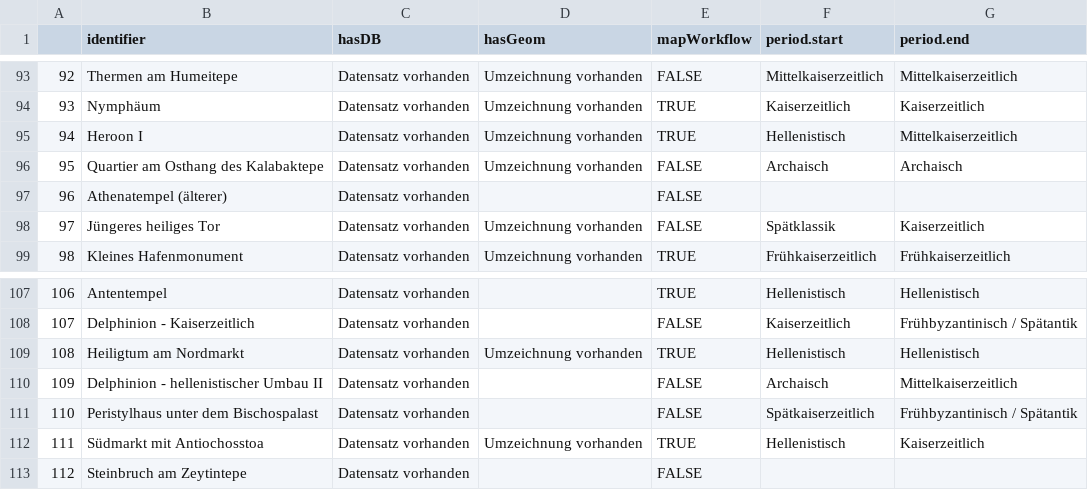
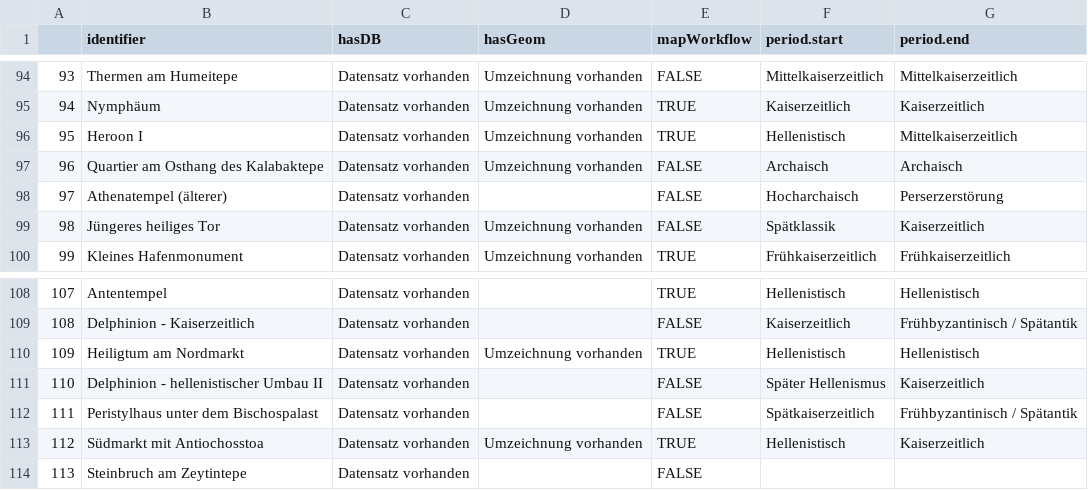
Before and after one commit to Miletus-Excavation/Miletus_Buildingcatalogue, a CSV file: export/currentGeometryDB.csv, drawn as a sheet; only a part is shown, gaps mark what is left out; addresses are those after the commit; the diff covers the shown part only; the diff names each change by its address in the sheet, - before the commit and + after, or states it on an @@ line.

```diff
--- a/export/currentGeometryDB.csv
+++ b/export/currentGeometryDB.csv
@@ column A renumbered from row 86 down @@
-F98 (period.start): (empty)
+F98 (period.start): Hocharchaisch
-G98 (period.end): (empty)
+G98 (period.end): Perserzerstörung
-F111 (period.start): Archaisch
+F111 (period.start): Später Hellenismus
-G111 (period.end): Mittelkaiserzeitlich
+G111 (period.end): Kaiserzeitlich
```
Also changed, not shown: 2 added rows and 12 edited cells elsewhere in this file, 12 other files.
